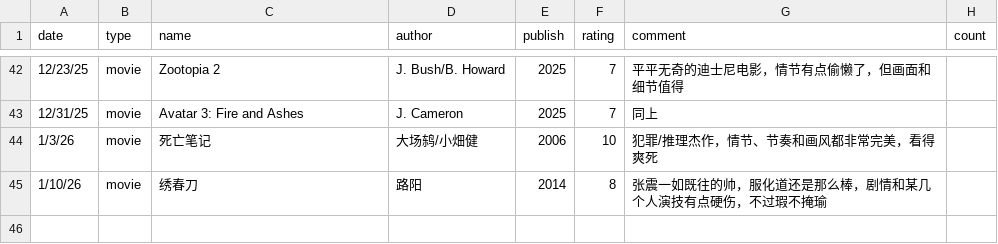
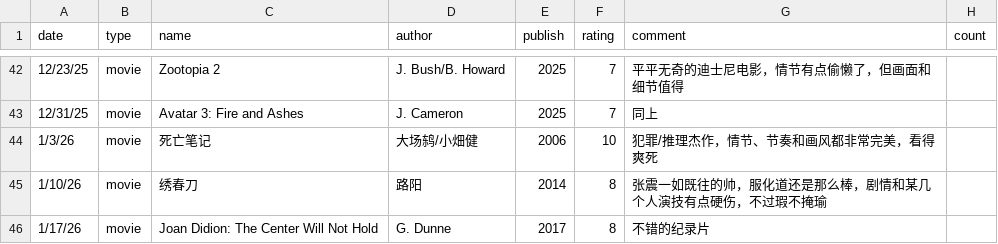
Before and after one commit to yyraven/quarto-blog, a CSV file: personal/nd_personal_library/lib_df.csv, drawn as a sheet; only a part is shown, gaps mark what is left out; the diff names each change by its address in the sheet, - before the commit and + after, or states it on an @@ line.

```diff
--- a/personal/nd_personal_library/lib_df.csv
+++ b/personal/nd_personal_library/lib_df.csv
+row 46: 1/17/26 | movie | Joan Didion: The Center Will Not Hold | G. Dunne | 2017 | 8 | 不错的纪录片
```
Also changed, not shown: 32 other files.
